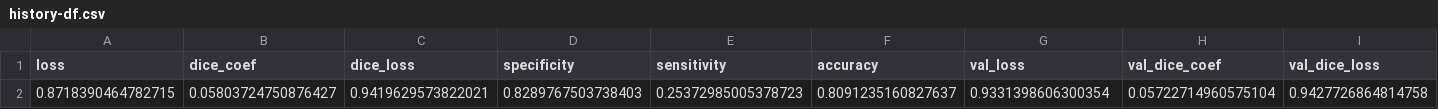
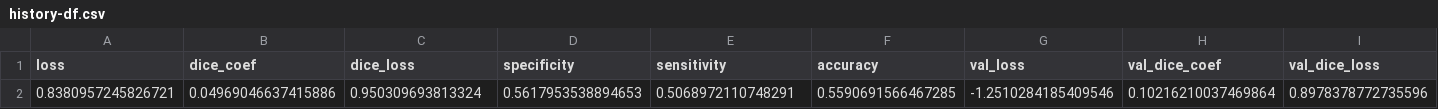
Before and after one commit to thissop/cnn-tree-heights, a CSV file: debugging-take-2/output/pipeline-output/history-df.csv, drawn as a sheet; only a part is shown; removed rows and columns are numbered as before the commit, all else as after; rows hold the shown columns only; the diff names each change by its address in the sheet, - before the commit and + after, or states it on an @@ line.

```diff
--- a/debugging-take-2/output/pipeline-output/history-df.csv
+++ b/debugging-take-2/output/pipeline-output/history-df.csv
-row 2: 0.8718390464782715 | 0.05803724750876427 | 0.9419629573822021 | 0.8289767503738403 | 0.25372985005378723 | 0.8091235160827637 | 0.9331398606300354 | 0.05722714960575104 | 0.9427726864814758
+row 2: 0.8380957245826721 | 0.04969046637415886 | 0.950309693813324 | 0.5617953538894653 | 0.5068972110748291 | 0.5590691566467285 | -1.2510284185409546 | 0.10216210037469864 | 0.8978378772735596
```
Also changed, not shown: 30 other files.
